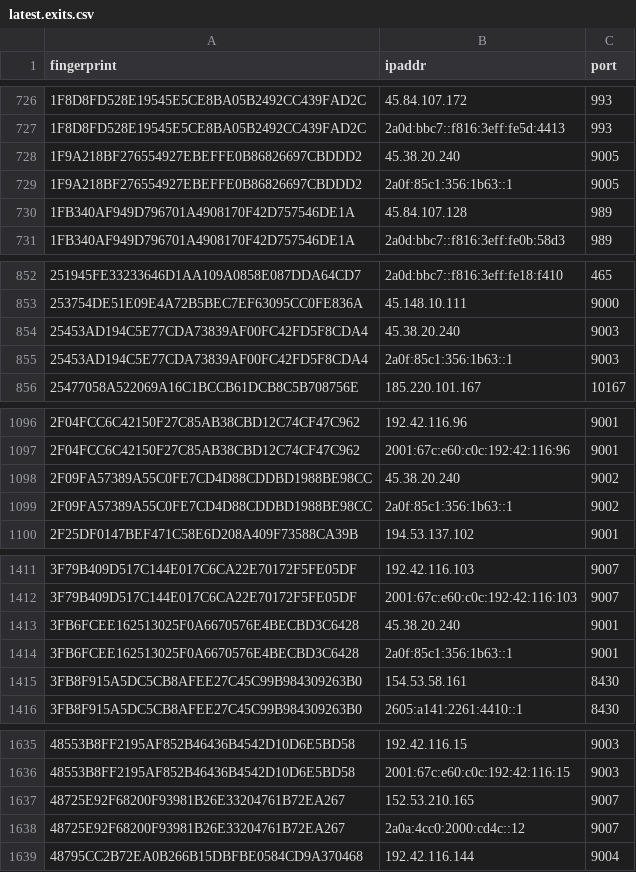
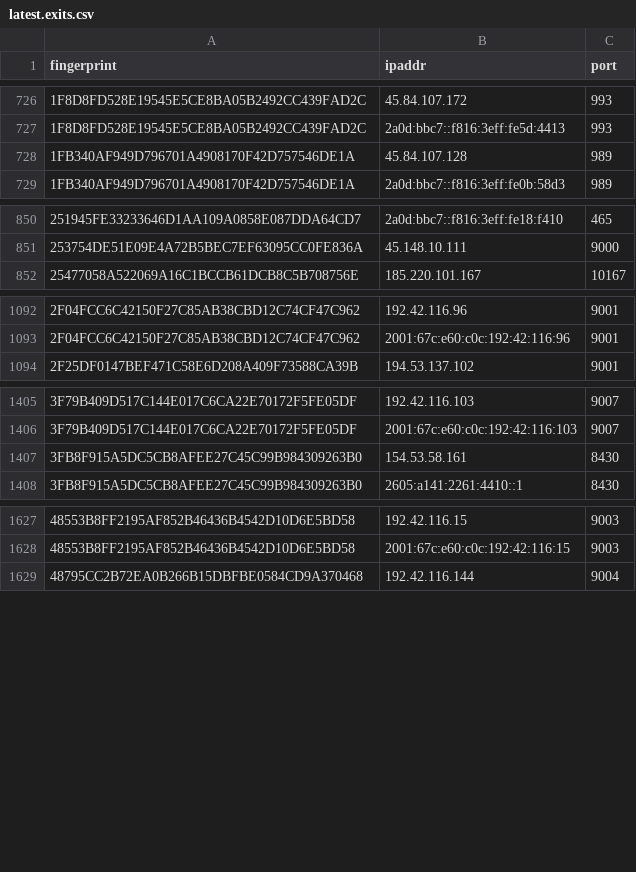
Before and after one commit to sec-js/tor-nodes, a CSV file: latest.exits.csv, drawn as a sheet; only a part is shown, gaps mark what is left out; removed rows and columns are numbered as before the commit, all else as after; the diff covers the shown part only; the diff names each change by its address in the sheet, - before the commit and + after, or states it on an @@ line.

```diff
--- a/latest.exits.csv
+++ b/latest.exits.csv
-row 728: 1F9A218BF276554927EBEFFE0B86826697CBDDD2 | 45.38.20.240 | 9005
-row 729: 1F9A218BF276554927EBEFFE0B86826697CBDDD2 | 2a0f:85c1:356:1b63::1 | 9005
-row 854: 25453AD194C5E77CDA73839AF00FC42FD5F8CDA4 | 45.38.20.240 | 9003
-row 855: 25453AD194C5E77CDA73839AF00FC42FD5F8CDA4 | 2a0f:85c1:356:1b63::1 | 9003
-row 1098: 2F09FA57389A55C0FE7CD4D88CDDBD1988BE98CC | 45.38.20.240 | 9002
-row 1099: 2F09FA57389A55C0FE7CD4D88CDDBD1988BE98CC | 2a0f:85c1:356:1b63::1 | 9002
-row 1413: 3FB6FCEE162513025F0A6670576E4BECBD3C6428 | 45.38.20.240 | 9001
-row 1414: 3FB6FCEE162513025F0A6670576E4BECBD3C6428 | 2a0f:85c1:356:1b63::1 | 9001
-row 1637: 48725E92F68200F93981B26E33204761B72EA267 | 152.53.210.165 | 9007
-row 1638: 48725E92F68200F93981B26E33204761B72EA267 | 2a0a:4cc0:2000:cd4c::12 | 9007
```
Also changed, not shown: 1 added row and 22 removed rows elsewhere in this file, latest.all.csv, latest.guards.csv.
